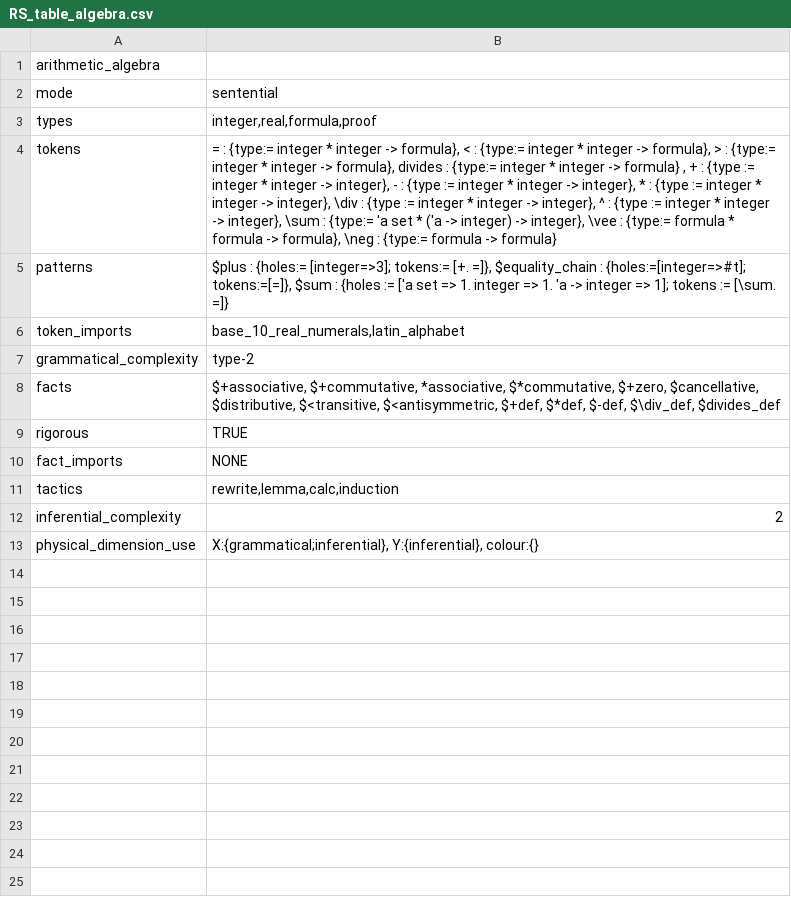
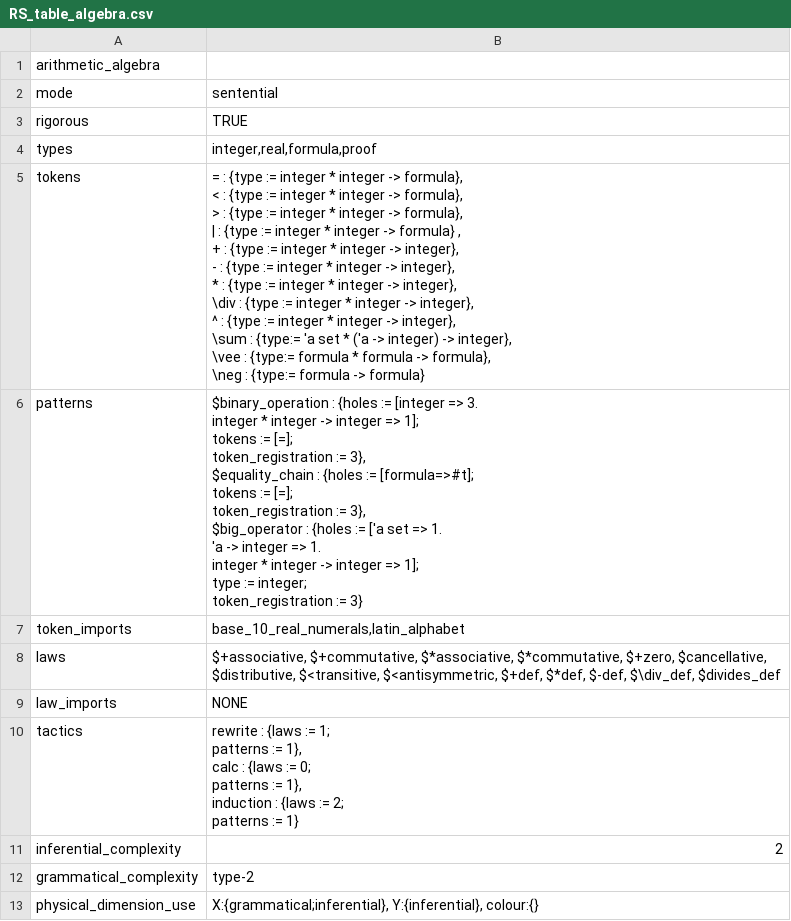
Before and after one commit to rep2rep/robin, a CSV file: tables/RS_table_algebra.csv, drawn as a sheet.

```diff
--- a/tables/RS_table_algebra.csv
+++ b/tables/RS_table_algebra.csv
@@ -2,12 +2,39 @@ arithmetic_algebra,
 mode,"sentential"
+rigorous,TRUE
 types,"integer,real,formula,proof"
-tokens,"= : {type:= integer * integer -> formula}, < : {type:= integer * integer -> formula}, > : {type:= integer * integer -> formula}, divides : {type:= integer * integer -> formula} , + : {type := integer * integer -> integer}, - : {type := integer * integer -> integer}, * : {type := integer * integer -> integer}, \div : {type := integer * integer -> integer}, ^ : {type := integer * integer -> integer}, \sum : {type:= 'a set * ('a -> integer) -> integer}, \vee : {type:= formula * formula -> formula}, \neg : {type:= formula -> formula}"
-patterns,"$plus : {holes:= [integer=>3]; tokens:= [+. =]}, $equality_chain : {holes:=[integer=>#t]; tokens:=[=]}, $sum : {holes := ['a set => 1. integer => 1. 'a -> integer => 1]; tokens := [\sum. =]}"
+tokens,"= : {type := integer * integer -> formula},
+        < : {type := integer * integer -> formula},
+        > : {type := integer * integer -> formula},
+        | : {type := integer * integer -> formula} ,
+        + : {type := integer * integer -> integer},
+        - : {type := integer * integer -> integer},
+        * : {type := integer * integer -> integer},
+        \div : {type := integer * integer -> integer},
+        ^ : {type := integer * integer -> integer},
+        \sum : {type:= 'a set * ('a -> integer) -> integer},
+        \vee : {type:= formula * formula -> formula},
+        \neg : {type:= formula -> formula}"
+patterns,"$binary_operation : {holes := [integer => 3.
+                                         integer * integer -> integer => 1];
+                               tokens := [=];
+                               token_registration := 3},
+          $equality_chain : {holes := [formula=>#t];
+                             tokens := [=];
+                             token_registration := 3},
+          $big_operator : {holes := ['a set => 1.
+                                     'a -> integer => 1.
+                                      integer * integer -> integer => 1];
+                           type := integer;
+                           token_registration := 3}"
 token_imports,"base_10_real_numerals,latin_alphabet"
+laws,"$+associative, $+commutative, $*associative, $*commutative, $+zero, $cancellative, $distributive, $<transitive, $<antisymmetric, $+def, $*def, $-def, $\div_def, $divides_def"
+law_imports,NONE
+tactics,"rewrite : {laws := 1;
+                    patterns := 1},
+         calc : {laws := 0;
+                 patterns := 1},
+         induction : {laws := 2;
+                      patterns := 1}"
+inferential_complexity,2
 grammatical_complexity,type-2
-facts,"$+associative, $+commutative, *associative, $*commutative, $+zero, $cancellative, $distributive, $<transitive, $<antisymmetric, $+def, $*def, $-def, $\div_def, $divides_def"
-rigorous,TRUE
-fact_imports,NONE
-tactics,"rewrite,lemma,calc,induction"
-inferential_complexity,2
 physical_dimension_use,"X:{grammatical;inferential}, Y:{inferential},  colour:{}"
```
Also changed, not shown: tables/RS_table_dots.csv, tables/RS_table_graphs.csv.
